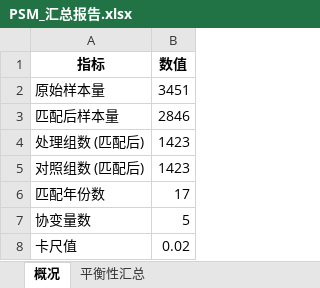
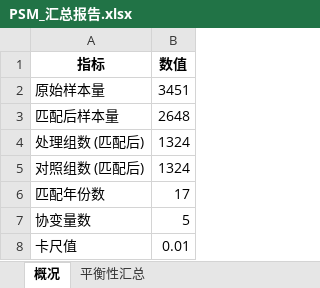
Before and after one commit to biechouwo-coder/G-P, an Excel workbook: 人均GDP+人口集聚程度+产业高级化+外商投资水平+人均道路面积/PSM_汇总报告.xlsx, sheet 概况, drawn as a sheet; values as stored, in another font and other column widths than the file's, no borders; the diff names each change by its address in the sheet, - before the commit and + after, or states it on an @@ line.

```diff
--- a/人均GDP+人口集聚程度+产业高级化+外商投资水平+人均道路面积/PSM_汇总报告.xlsx (sheet 概况)
+++ b/人均GDP+人口集聚程度+产业高级化+外商投资水平+人均道路面积/PSM_汇总报告.xlsx (sheet 概况)
-B3 (数值): 2846
+B3 (数值): 2648
-B4:B5 (数值): 1423
+B4:B5 (数值): 1324
-B8 (数值): 0.02
+B8 (数值): 0.01
```
Also changed, not shown: sheet 平衡性汇总, 人均GDP+人口集聚程度+产业高级化+外商投资水平+人均道路面积/PSM_匹配后数据集.xlsx, 人均GDP+人口集聚程度+产业高级化+外商投资水平+人均道路面积/PSM_平衡性检验.xlsx, 5 other files.
